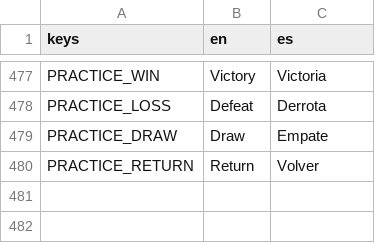
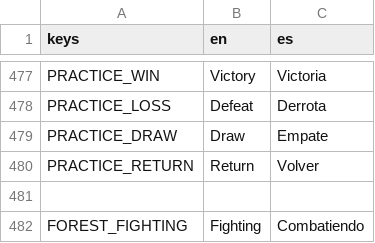
Before and after one commit to habby2727/EntityWars, a CSV file: i18n/ui.csv, drawn as a sheet; only a part is shown, gaps mark what is left out; the diff names each change by its address in the sheet, - before the commit and + after, or states it on an @@ line.

```diff
--- a/i18n/ui.csv
+++ b/i18n/ui.csv
+row 481: (empty)
+row 482: FOREST_FIGHTING | Fighting | Combatiendo
```
Also changed, not shown: 9 other files.
